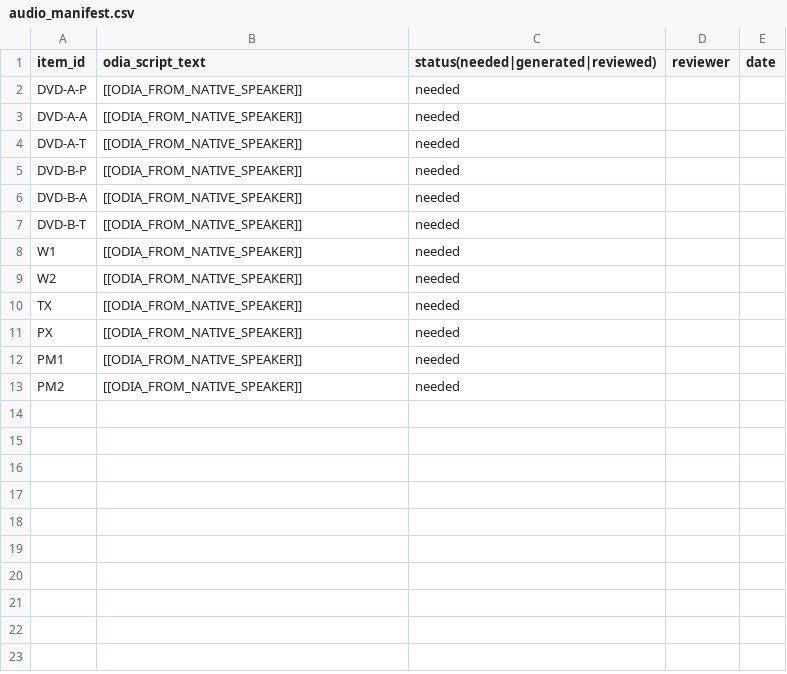
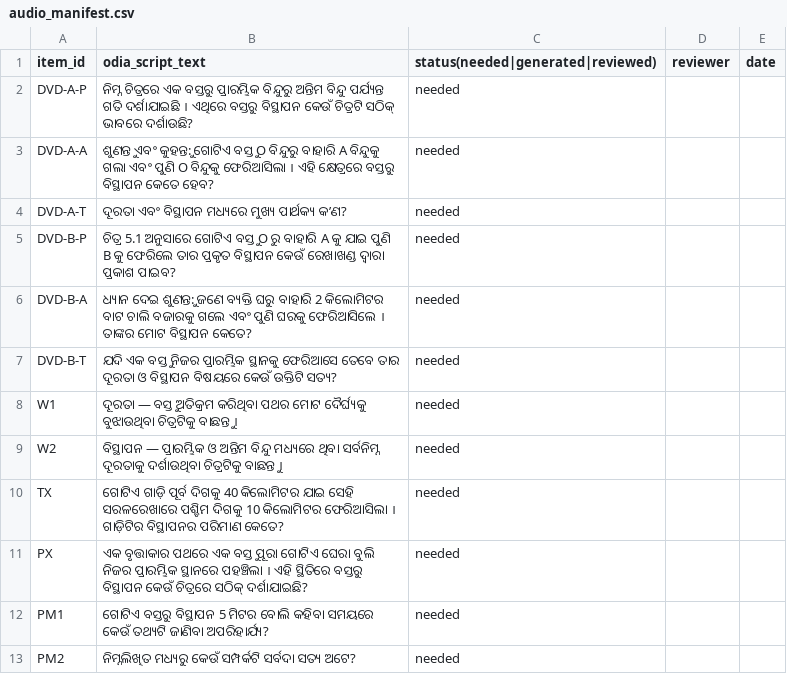
Before and after one commit to SIBAM890/Padhai-Pocket, a CSV file: content/tools/audio_manifest.csv, drawn as a sheet.

Commit message:
feat(content): complete steps 1-4 for chunk reviews, Odia probes, Kui fallback, and build sealing

```diff
--- a/content/tools/audio_manifest.csv
+++ b/content/tools/audio_manifest.csv
@@ -1,13 +1,13 @@
 item_id,odia_script_text,status(needed|generated|reviewed),reviewer,date
-DVD-A-P,[[ODIA_FROM_NATIVE_SPEAKER]],needed,,
-DVD-A-A,[[ODIA_FROM_NATIVE_SPEAKER]],needed,,
-DVD-A-T,[[ODIA_FROM_NATIVE_SPEAKER]],needed,,
-DVD-B-P,[[ODIA_FROM_NATIVE_SPEAKER]],needed,,
-DVD-B-A,[[ODIA_FROM_NATIVE_SPEAKER]],needed,,
-DVD-B-T,[[ODIA_FROM_NATIVE_SPEAKER]],needed,,
-W1,[[ODIA_FROM_NATIVE_SPEAKER]],needed,,
-W2,[[ODIA_FROM_NATIVE_SPEAKER]],needed,,
-TX,[[ODIA_FROM_NATIVE_SPEAKER]],needed,,
-PX,[[ODIA_FROM_NATIVE_SPEAKER]],needed,,
-PM1,[[ODIA_FROM_NATIVE_SPEAKER]],needed,,
-PM2,[[ODIA_FROM_NATIVE_SPEAKER]],needed,,
+DVD-A-P,ନିମ୍ନ ଚିତ୍ରରେ ଏକ ବସ୍ତୁର ପ୍ରାରମ୍ଭିକ ବିନ୍ଦୁରୁ ଅନ୍ତିମ ବିନ୍ଦୁ ପର୍ଯ୍ୟନ୍ତ ଗତି ଦର୍ଶାଯାଇଛି । ଏଥିରେ ବସ୍ତୁର ବିସ୍ଥାପନ କେଉଁ ଚିତ୍ରଟି ସଠିକ୍ ଭାବରେ ଦର୍ଶାଉଛି?,needed,,
+DVD-A-A,ଶୁଣନ୍ତୁ ଏବଂ କୁହନ୍ତୁ: ଗୋଟିଏ ବସ୍ତୁ O ବିନ୍ଦୁରୁ ବାହାରି A ବିନ୍ଦୁକୁ ଗଲା ଏବଂ ପୁଣି O ବିନ୍ଦୁକୁ ଫେରିଆସିଲା । ଏହି କ୍ଷେତ୍ରରେ ବସ୍ତୁର ବିସ୍ଥାପନ କେତେ ହେବ?,needed,,
+DVD-A-T,ଦୂରତା ଏବଂ ବିସ୍ଥାପନ ମଧ୍ୟରେ ମୁଖ୍ୟ ପାର୍ଥକ୍ୟ କ’ଣ?,needed,,
+DVD-B-P,ଚିତ୍ର 5.1 ଅନୁସାରେ ଗୋଟିଏ ବସ୍ତୁ O ରୁ ବାହାରି A କୁ ଯାଇ ପୁଣି B କୁ ଫେରିଲେ ତାର ପ୍ରକୃତ ବିସ୍ଥାପନ କେଉଁ ରେଖାଖଣ୍ଡ ଦ୍ୱାରା ପ୍ରକାଶ ପାଇବ?,needed,,
+DVD-B-A,ଧ୍ୟାନ ଦେଇ ଶୁଣନ୍ତୁ: ଜଣେ ବ୍ୟକ୍ତି ଘରୁ ବାହାରି 2 କିଲୋମିଟର ବାଟ ଚାଲି ବଜାରକୁ ଗଲେ ଏବଂ ପୁଣି ଘରକୁ ଫେରିଆସିଲେ । ତାଙ୍କର ମୋଟ ବିସ୍ଥାପନ କେତେ?,needed,,
+DVD-B-T,ଯଦି ଏକ ବସ୍ତୁ ନିଜର ପ୍ରାରମ୍ଭିକ ସ୍ଥାନକୁ ଫେରିଆସେ ତେବେ ତାର ଦୂରତା ଓ ବିସ୍ଥାପନ ବିଷୟରେ କେଉଁ ଉକ୍ତିଟି ସତ୍ୟ?,needed,,
+W1,ଦୂରତା — ବସ୍ତୁ ଅତିକ୍ରମ କରିଥିବା ପଥର ମୋଟ ଦୈର୍ଘ୍ୟକୁ ବୁଝାଉଥିବା ଚିତ୍ରଟିକୁ ବାଛନ୍ତୁ ।,needed,,
+W2,ବିସ୍ଥାପନ — ପ୍ରାରମ୍ଭିକ ଓ ଅନ୍ତିମ ବିନ୍ଦୁ ମଧ୍ୟରେ ଥିବା ସର୍ବନିମ୍ନ ଦୂରତାକୁ ଦର୍ଶାଉଥିବା ଚିତ୍ରଟିକୁ ବାଛନ୍ତୁ ।,needed,,
+TX,ଗୋଟିଏ ଗାଡ଼ି ପୂର୍ବ ଦିଗକୁ 40 କିଲୋମିଟର ଯାଇ ସେହି ସରଳରେଖାରେ ପଶ୍ଚିମ ଦିଗକୁ 10 କିଲୋମିଟର ଫେରିଆସିଲା । ଗାଡ଼ିଟିର ବିସ୍ଥାପନର ପରିମାଣ କେତେ?,needed,,
+PX,ଏକ ବୃତ୍ତାକାର ପଥରେ ଏକ ବସ୍ତୁ ପୂରା ଗୋଟିଏ ଘେରା ବୁଲି ନିଜର ପ୍ରାରମ୍ଭିକ ସ୍ଥାନରେ ପହଞ୍ଚିଲା । ଏହି ସ୍ଥିତିରେ ବସ୍ତୁର ବିସ୍ଥାପନ କେଉଁ ଚିତ୍ରରେ ସଠିକ୍ ଦର୍ଶାଯାଇଛି?,needed,,
+PM1,ଗୋଟିଏ ବସ୍ତୁର ବିସ୍ଥାପନ 5 ମିଟର ବୋଲି କହିବା ସମୟରେ କେଉଁ ତଥ୍ୟଟି ଜାଣିବା ଅପରିହାର୍ଯ୍ୟ?,needed,,
+PM2,ନିମ୍ନଲିଖିତ ମଧ୍ୟରୁ କେଉଁ ସମ୍ପର୍କଟି ସର୍ବଦା ସତ୍ୟ ଅଟେ?,needed,,
```
Also changed, not shown: 8 other files.
